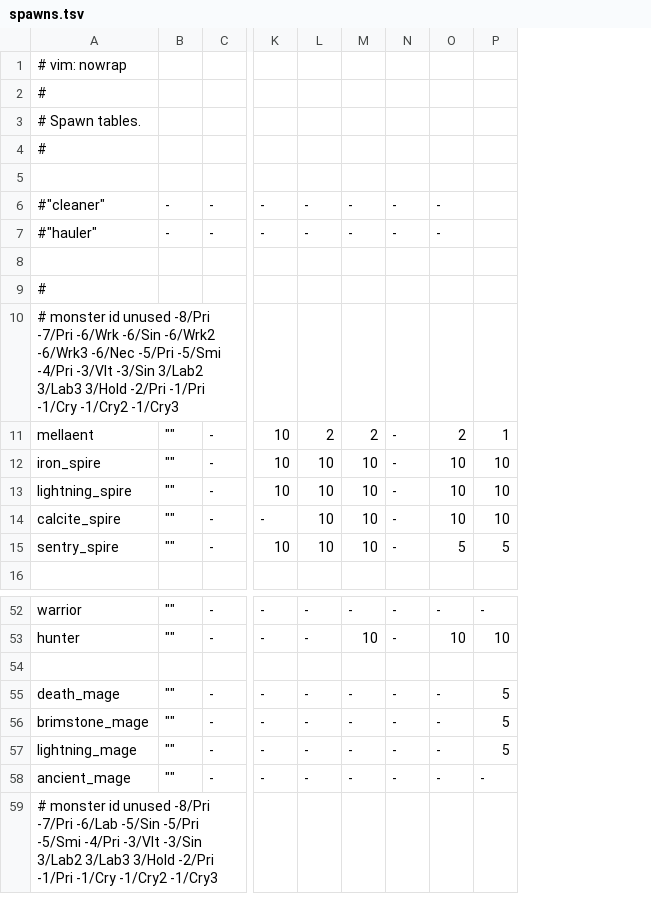
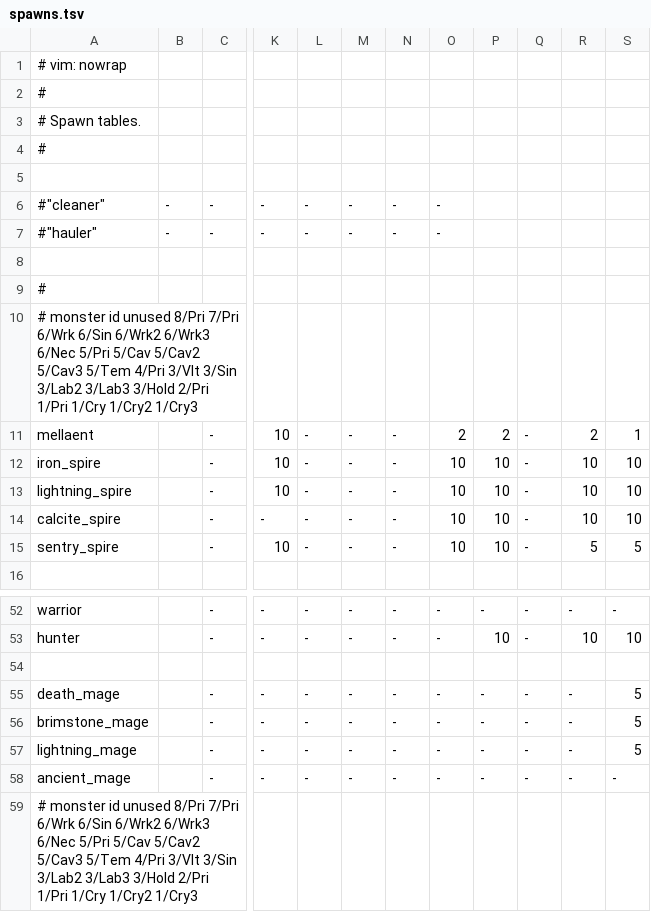
Before and after one commit to kiedtl/roguelike, a TSV file: data/spawns.tsv, drawn as a sheet; only a part is shown, gaps mark what is left out; removed rows and columns are numbered as before the commit, all else as after; the diff names each change by its address in the sheet, - before the commit and + after, or states it on an @@ line.

```diff
--- a/data/spawns.tsv
+++ b/data/spawns.tsv
-column B, rows 6-15: - | - |  |  |  | "" | "" | "" | "" | ""; rows 52-58: "" | "" |  | "" | "" | "" | ""
+column B, rows 6-7: - | -
+column L, rows 6-15: - | - |  |  |  | - | - | - | - | -; rows 52-58: - | - |  | - | - | - | -
+column M, rows 6-15: - | - |  |  |  | - | - | - | - | -; rows 52-58: - | - |  | - | - | - | -
+column N, rows 6-15: - | - |  |  |  | - | - | - | - | -; rows 52-58: - | - |  | - | - | - | -
-P6:P7: -
+P6:P7: (empty)
-Q6:Q7: -
+Q6:Q7: (empty)
-R6:R7: -
+R6:R7: (empty)
-A10: …id unused -8/Pri -7/Pri -6/Wrk -6/Sin -6/Wrk2 -6/Wrk3 -6/Nec -5/Pri -5/Smi -4/Pri -3/Vlt -3/Sin 3/Lab2 3/Lab3 3/Hold -2/Pri -1/Pri -1/Cry -1/Cry2 -1/Cry3
+A10: …id unused 8/Pri 7/Pri 6/Wrk 6/Sin 6/Wrk2 6/Wrk3 6/Nec 5/Pri 5/Cav 5/Cav2 5/Cav3 5/Tem 4/Pri 3/Vlt 3/Sin 3/Lab2 3/Lab3 3/Hold 2/Pri 1/Pri 1/Cry 1/Cry2 1/Cry3
-A59: …id unused -8/Pri -7/Pri -6/Lab -5/Sin -5/Pri -5/Smi -4/Pri -3/Vlt -3/Sin 3/Lab2 3/Lab3 3/Hold -2/Pri -1/Pri -1/Cry -1/Cry2 -1/Cry3
+A59: …id unused 8/Pri 7/Pri 6/Wrk 6/Sin 6/Wrk2 6/Wrk3 6/Nec 5/Pri 5/Cav 5/Cav2 5/Cav3 5/Tem 4/Pri 3/Vlt 3/Sin 3/Lab2 3/Lab3 3/Hold 2/Pri 1/Pri 1/Cry 1/Cry2 1/Cry3
```
Also changed, not shown: data/levelinfo.tsv, data/spawns_special.tsv, 19 other files.
